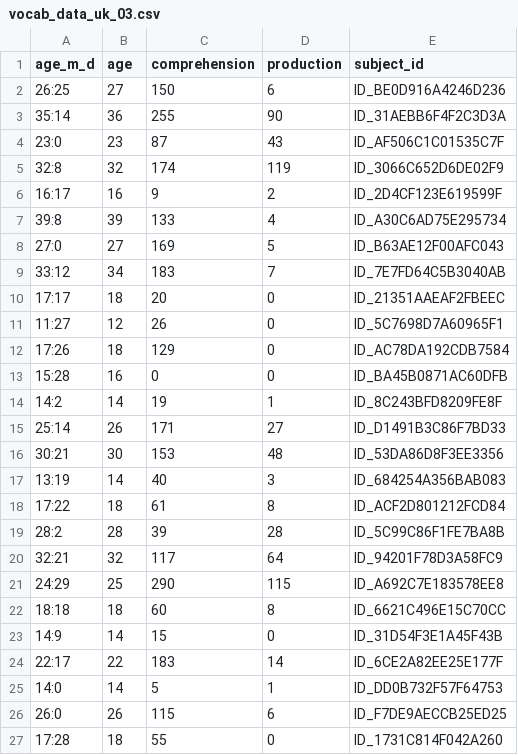
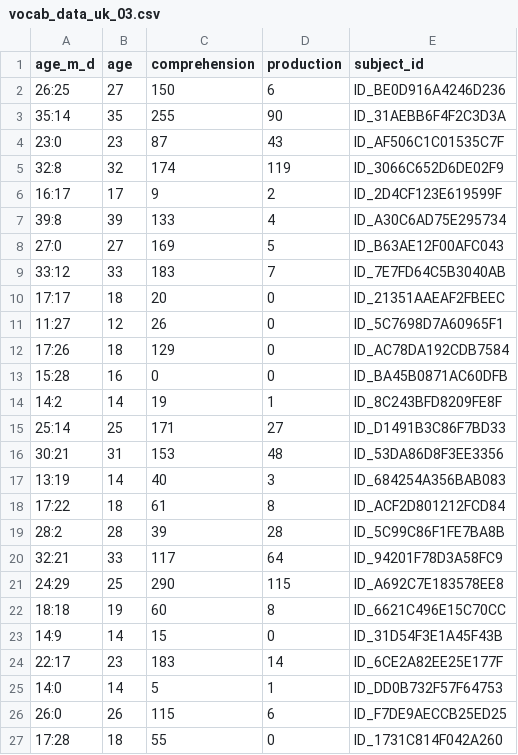
Before and after one commit to dseinternational/vocabulary-growth, a CSV file: data/vocab_data_uk_03.csv, drawn as a sheet; only a part is shown.

```diff
--- a/data/vocab_data_uk_03.csv
+++ b/data/vocab_data_uk_03.csv
@@ -2,9 +2,9 @@ age_m_d,age,comprehension,production,subject_id
 26:25,27,150,6,ID_BE0D916A4246D236
-35:14,36,255,90,ID_31AEBB6F4F2C3D3A
+35:14,35,255,90,ID_31AEBB6F4F2C3D3A
 23:0,23,87,43,ID_AF506C1C01535C7F
 32:8,32,174,119,ID_3066C652D6DE02F9
-16:17,16,9,2,ID_2D4CF123E619599F
+16:17,17,9,2,ID_2D4CF123E619599F
 39:8,39,133,4,ID_A30C6AD75E295734
 27:0,27,169,5,ID_B63AE12F00AFC043
-33:12,34,183,7,ID_7E7FD64C5B3040AB
+33:12,33,183,7,ID_7E7FD64C5B3040AB
 17:17,18,20,0,ID_21351AAEAF2FBEEC
@@ -14,4 +14,4 @@ age_m_d,age,comprehension,production,subject_id
 14:2,14,19,1,ID_8C243BFD8209FE8F
-25:14,26,171,27,ID_D1491B3C86F7BD33
-30:21,30,153,48,ID_53DA86D8F3EE3356
+25:14,25,171,27,ID_D1491B3C86F7BD33
+30:21,31,153,48,ID_53DA86D8F3EE3356
 13:19,14,40,3,ID_684254A356BAB083
@@ -19,7 +19,7 @@ age_m_d,age,comprehension,production,subject_id
 28:2,28,39,28,ID_5C99C86F1FE7BA8B
-32:21,32,117,64,ID_94201F78D3A58FC9
+32:21,33,117,64,ID_94201F78D3A58FC9
 24:29,25,290,115,ID_A692C7E183578EE8
-18:18,18,60,8,ID_6621C496E15C70CC
+18:18,19,60,8,ID_6621C496E15C70CC
 14:9,14,15,0,ID_31D54F3E1A45F43B
-22:17,22,183,14,ID_6CE2A82EE25E177F
+22:17,23,183,14,ID_6CE2A82EE25E177F
 14:0,14,5,1,ID_DD0B732F57F64753
```
Also changed, not shown: data/vocab_data_ie_02.csv, 2 other files.
